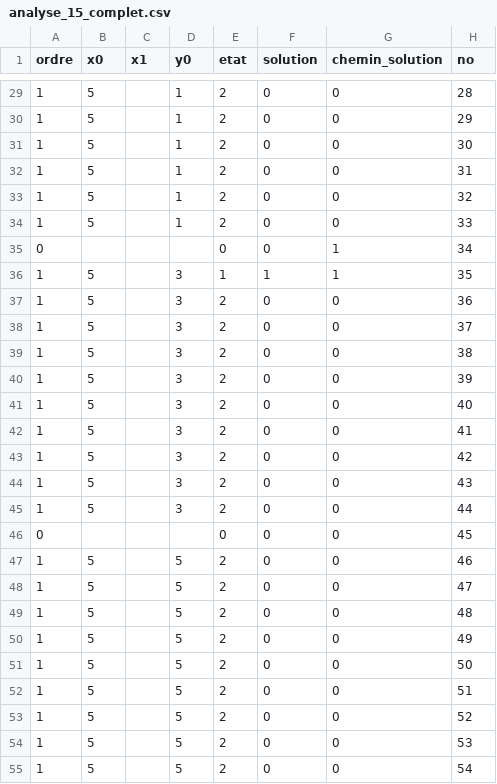
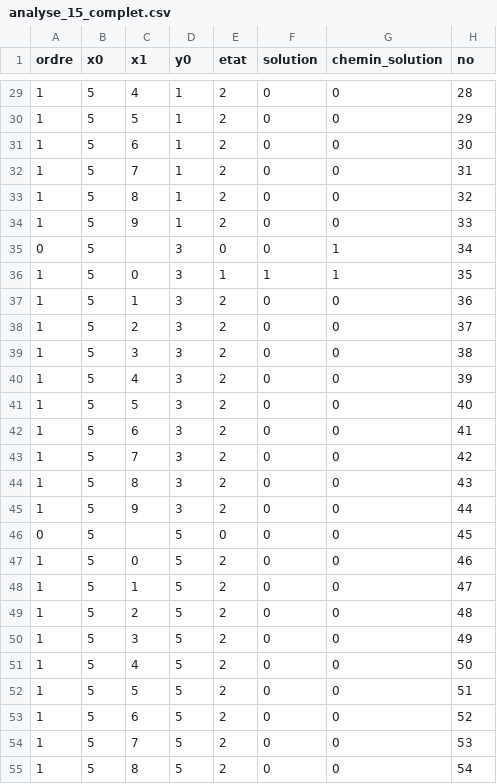
Before and after one commit to abarhub/jfactory, a CSV file: analyse/analyse_15_complet.csv, drawn as a sheet; only a part is shown, gaps mark what is left out; the diff covers the shown part only; the diff names each change by its address in the sheet, - before the commit and + after, or states it on an @@ line.

```diff
--- a/analyse/analyse_15_complet.csv
+++ b/analyse/analyse_15_complet.csv
-C29 (x1): (empty)
+C29 (x1): 4
-C30 (x1): (empty)
+C30 (x1): 5
-C31 (x1): (empty)
+C31 (x1): 6
-C32 (x1): (empty)
+C32 (x1): 7
-C33 (x1): (empty)
+C33 (x1): 8
-C34 (x1): (empty)
+C34 (x1): 9
-B35 (x0): (empty)
+B35 (x0): 5
-D35 (y0): (empty)
+D35 (y0): 3
-C36 (x1): (empty)
+C36 (x1): 0
-C37 (x1): (empty)
+C37 (x1): 1
-C38 (x1): (empty)
+C38 (x1): 2
-C39 (x1): (empty)
+C39 (x1): 3
-C40 (x1): (empty)
+C40 (x1): 4
-C41 (x1): (empty)
+C41 (x1): 5
-C42 (x1): (empty)
+C42 (x1): 6
-C43 (x1): (empty)
+C43 (x1): 7
-C44 (x1): (empty)
+C44 (x1): 8
-C45 (x1): (empty)
+C45 (x1): 9
-B46 (x0): (empty)
+B46 (x0): 5
-D46 (y0): (empty)
+D46 (y0): 5
-C47 (x1): (empty)
+C47 (x1): 0
-C48 (x1): (empty)
+C48 (x1): 1
-C49 (x1): (empty)
+C49 (x1): 2
-C50 (x1): (empty)
+C50 (x1): 3
-C51 (x1): (empty)
+C51 (x1): 4
-C52 (x1): (empty)
+C52 (x1): 5
-C53 (x1): (empty)
+C53 (x1): 6
-C54 (x1): (empty)
+C54 (x1): 7
-C55 (x1): (empty)
+C55 (x1): 8
```
Also changed, not shown: 79 edited cells elsewhere in this file, analyse/analyse_115_complet.csv, analyse/analyse_9409_complet.csv, 3 other files.
